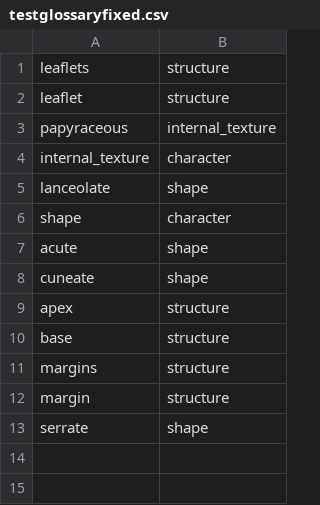
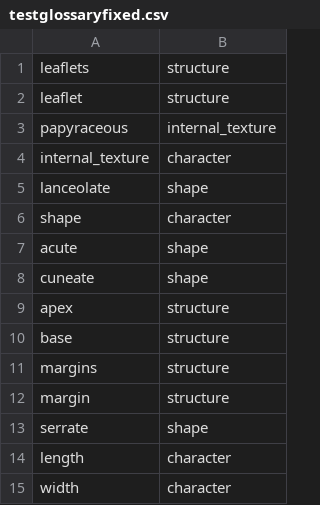
Before and after one commit to biosemantics/testcases, a CSV file: testglossaryfixed.csv, drawn as a sheet; the diff names each change by its address in the sheet, - before the commit and + after, or states it on an @@ line.

Commit message:
Submit testglossaryfixed.csv to testcases folder

```diff
--- a/testglossaryfixed.csv
+++ b/testglossaryfixed.csv
+row 14: length | character
+row 15: width | character
```
